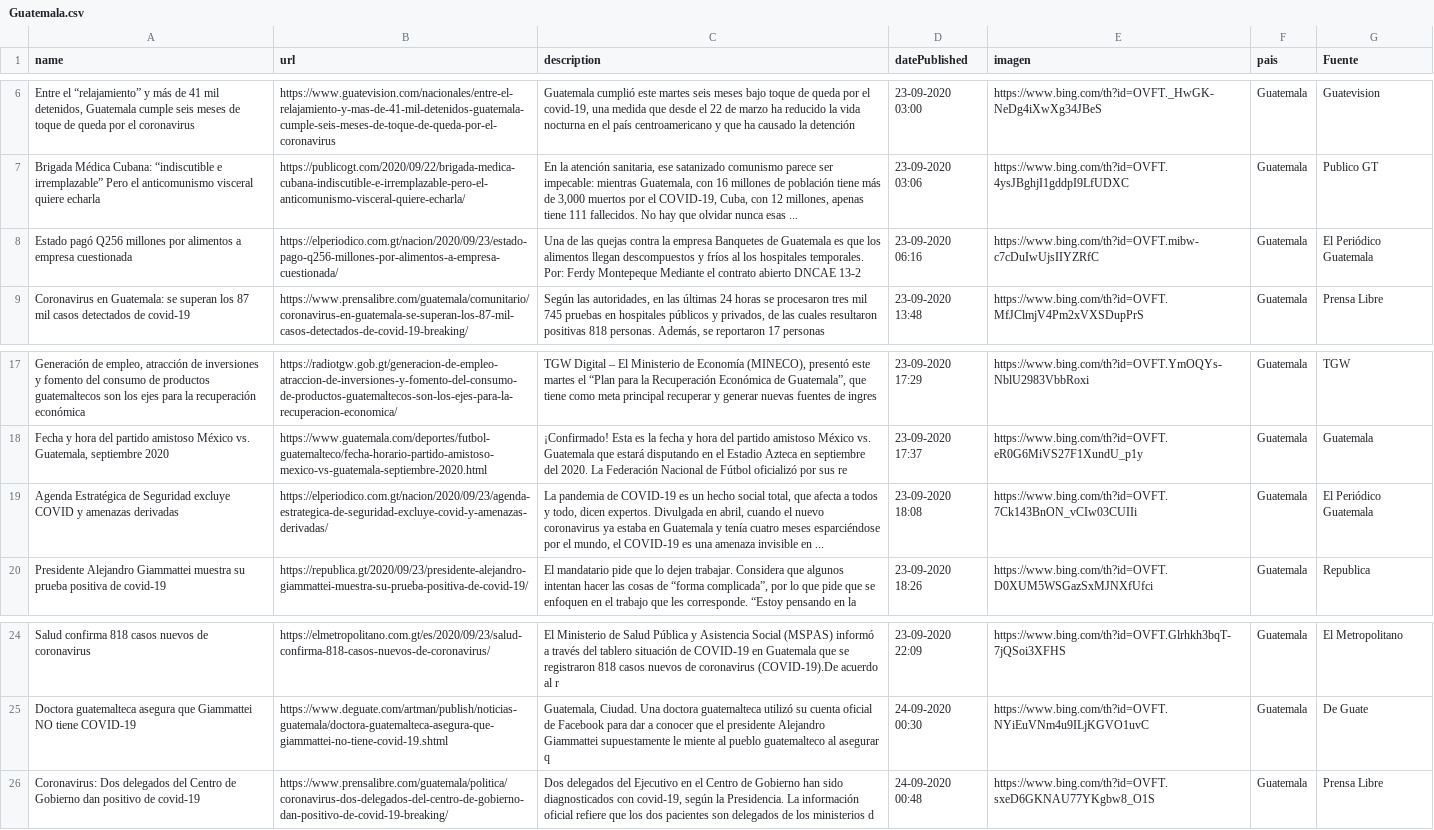
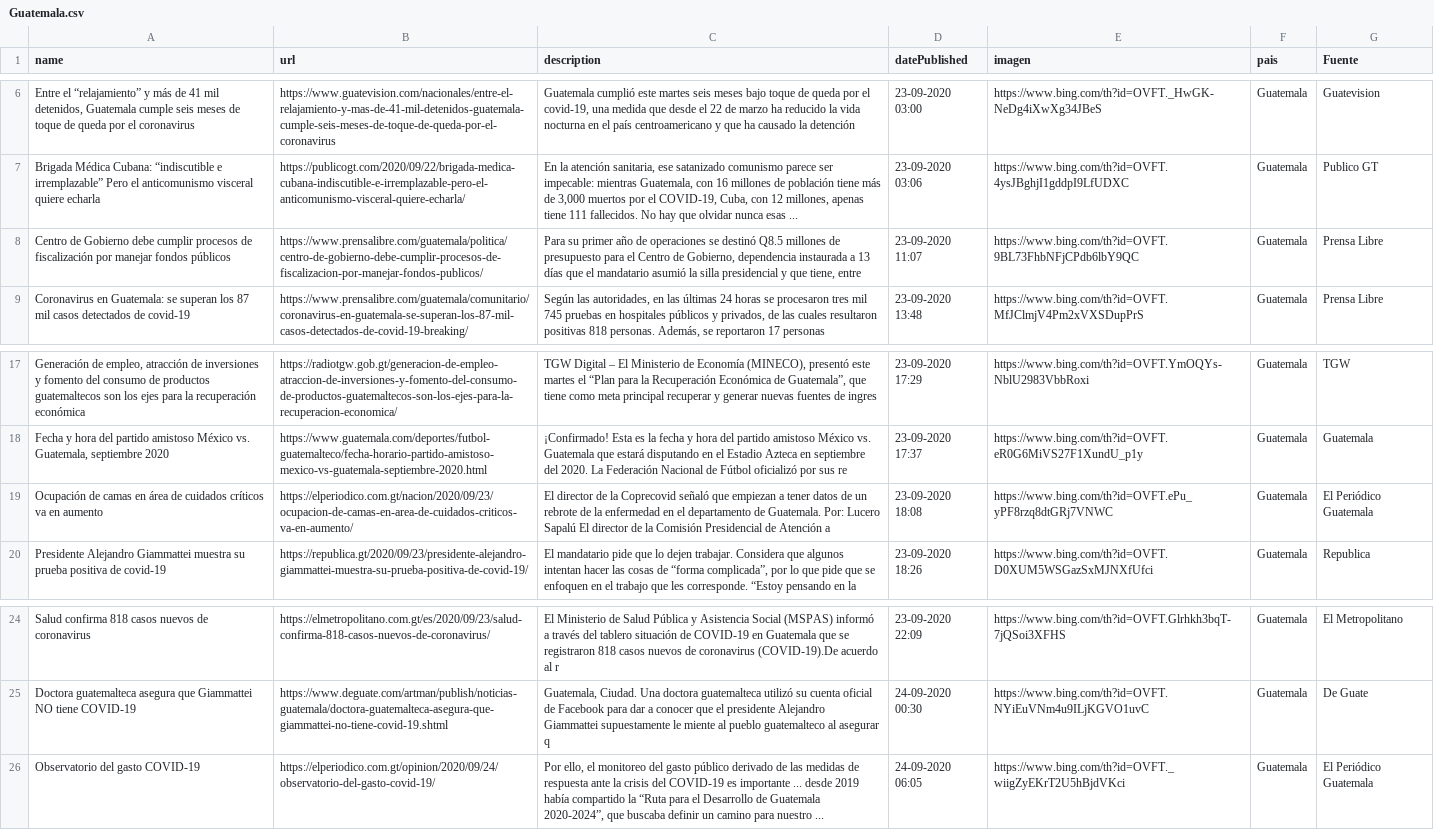
Before and after one commit to Sud-Austral/Datos_Guatemala, a CSV file: bing/news/Guatemala.csv, drawn as a sheet; only a part is shown, gaps mark what is left out; removed rows and columns are numbered as before the commit, all else as after; the diff names each change by its address in the sheet, - before the commit and + after, or states it on an @@ line.

```diff
--- a/bing/news/Guatemala.csv
+++ b/bing/news/Guatemala.csv
-row 8: Estado pagó Q256 millones por alimentos a empresa cuestionada | https://elperiodico.com.gt/nacion/2020/09/23/estado-pago-q256-millones-por-alimentos-a-empresa-cuestionada/ | Una de las quejas contra la empresa Banquetes de Guatemala es que los alimentos llegan descompuestos y fríos al los hospitales temporales. Por: Ferdy Montepeque Mediante el contrato abierto DNCAE 13-2 | 23-09-2020 06:16 | https://www.bing.com/th?id=OVFT.mibw-c7cDuIwUjsIIYZRfC | Guatemala | El Periódico Guatemala
+row 8: Centro de Gobierno debe cumplir procesos de fiscalización por manejar fondos públicos | https://www.prensalibre.com/guatemala/politica/centro-de-gobierno-debe-cumplir-procesos-de-fiscalizacion-por-manejar-fondos-publicos/ | Para su primer año de operaciones se destinó Q8.5 millones de presupuesto para el Centro de Gobierno, dependencia instaurada a 13 días que el mandatario asumió la silla presidencial y que tiene, entre | 23-09-2020 11:07 | https://www.bing.com/th?id=OVFT.9BL73FhbNFjCPdb6lbY9QC | Guatemala | Prensa Libre
-A19 (name): Agenda Estratégica de Seguridad excluye COVID y amenazas derivadas
+A19 (name): Ocupación de camas en área de cuidados críticos va en aumento
-B19 (url): https://elperiodico.com.gt/nacion/2020/09/23/agenda-estrategica-de-seguridad-excluye-covid-y-amenazas-derivadas/
+B19 (url): https://elperiodico.com.gt/nacion/2020/09/23/ocupacion-de-camas-en-area-de-cuidados-criticos-va-en-aumento/
-C19 (description): La pandemia de COVID-19 es un hecho social total, que afecta a todos y todo, dicen expertos. Divulgada en abril, cuando el nuevo coronavirus ya estaba en Guatemala y tenía cuatro meses esparciéndose por el mundo, el COVID-19 es una amenaza invisible en ...
+C19 (description): El director de la Coprecovid señaló que empiezan a tener datos de un rebrote de la enfermedad en el departamento de Guatemala. Por: Lucero Sapalú El director de la Comisión Presidencial de Atención a
-E19 (imagen): https://www.bing.com/th?id=OVFT.7Ck143BnON_vCIw03CUIIi
+E19 (imagen): https://www.bing.com/th?id=OVFT.ePu_yPF8rzq8dtGRj7VNWC
-row 26: Coronavirus: Dos delegados del Centro de Gobierno dan positivo de covid-19 | https://www.prensalibre.com/guatemala/politica/coronavirus-dos-delegados-del-centro-de-gobierno-dan-positivo-de-covid-19-breaking/ | Dos delegados del Ejecutivo en el Centro de Gobierno han sido diagnosticados con covid-19, según la Presidencia. La información oficial refiere que los dos pacientes son delegados de los ministerios d | 24-09-2020 00:48 | https://www.bing.com/th?id=OVFT.sxeD6GKNAU77YKgbw8_O1S | Guatemala | Prensa Libre
+row 26: Observatorio del gasto COVID-19 | https://elperiodico.com.gt/opinion/2020/09/24/observatorio-del-gasto-covid-19/ | Por ello, el monitoreo del gasto público derivado de las medidas de respuesta ante la crisis del COVID-19 es importante ... desde 2019 había compartido la “Ruta para el Desarrollo de Guatemala 2020-2024”, que buscaba definir un camino para nuestro ... | 24-09-2020 06:05 | https://www.bing.com/th?id=OVFT._wiigZyEKrT2U5hBjdVKci | Guatemala | El Periódico Guatemala
```
Also changed, not shown: Twitter/Tweet.csv.
